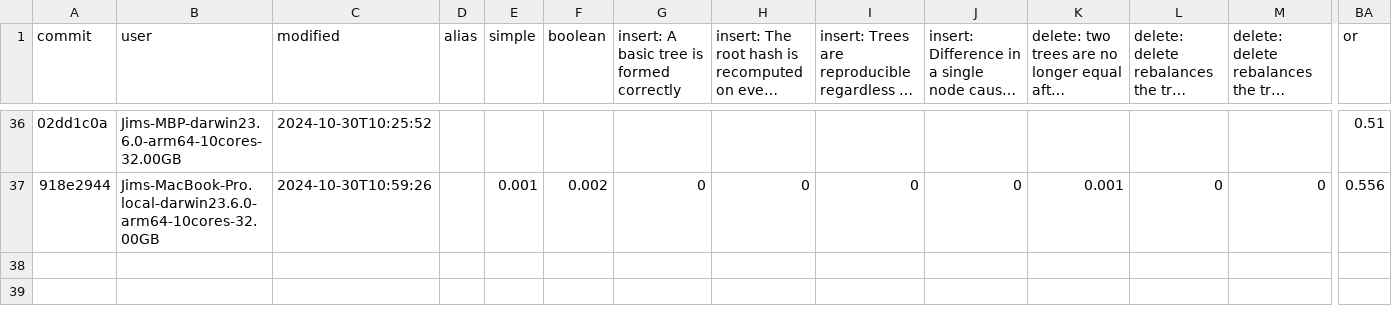
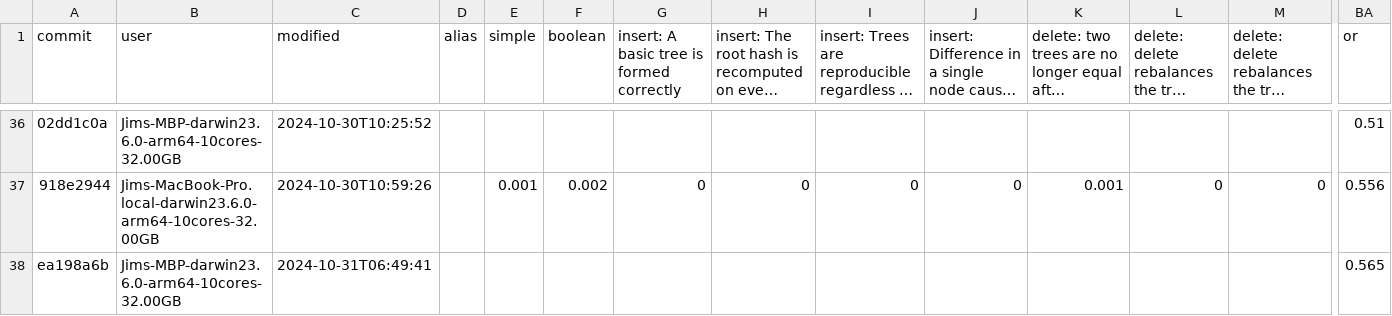
Before and after one commit to atelier-saulx/based, a CSV file: packages/db/test-results.csv, drawn as a sheet; only a part is shown, gaps mark what is left out; long unchanged cells end in …; rows hold the shown columns only; the diff names each change by its address in the sheet, - before the commit and + after, or states it on an @@ line.

```diff
--- a/packages/db/test-results.csv
+++ b/packages/db/test-results.csv
+row 38: ea198a6b | Jims-MBP-darwin23.6.0-arm64-10cores-32.00GB | 2024-10-31T06:49:41 |  |  |  |  |  |  |  |  |  |  | 0.565
```
Also changed, not shown: 1 other file.
